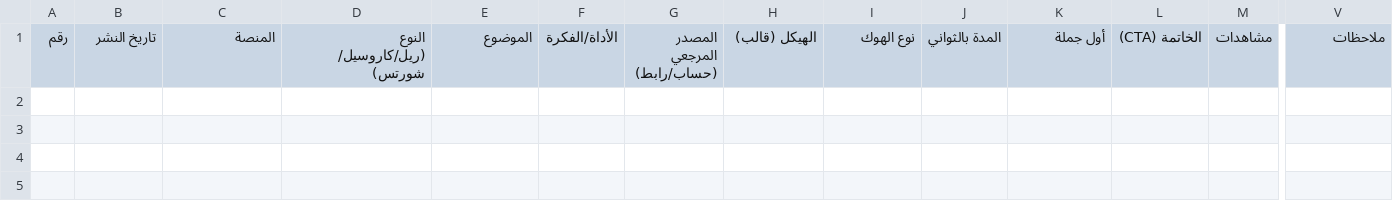
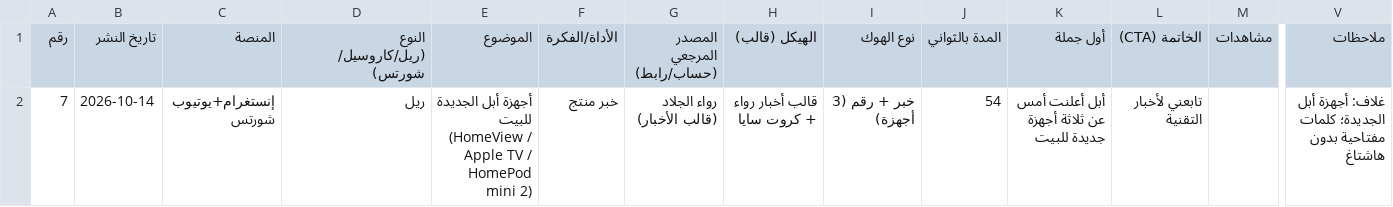
Before and after one commit to ahmedalomar521-ui/saya, a CSV file: tracking/posts-log.csv, drawn as a sheet; only a part is shown, gaps mark what is left out; rows hold the shown columns only; the diff names each change by its address in the sheet, - before the commit and + after, or states it on an @@ line.

```diff
--- a/tracking/posts-log.csv
+++ b/tracking/posts-log.csv
+row 2: 7 | 2026-10-14 | إنستغرام+يوتيوب شورتس | ريل | أجهزة أبل الجديدة للبيت (HomeView / Apple TV / HomePod mini 2) | خبر منتج | رواء الجلاد (قالب الأخبار) | قالب أخبار رواء + كروت سايا | خبر + رقم (3 أجهزة) | 54 | أبل أعلنت أمس عن ثلاثة أجهزة جديدة للبيت | تابعني لأخبار التقنية |  | غلاف: أجهزة أبل الجديدة؛ كلمات مفتاحية بدون هاشتاغ
```
